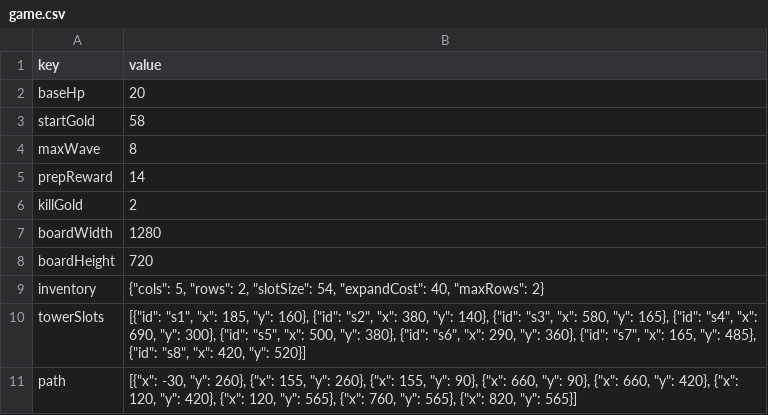
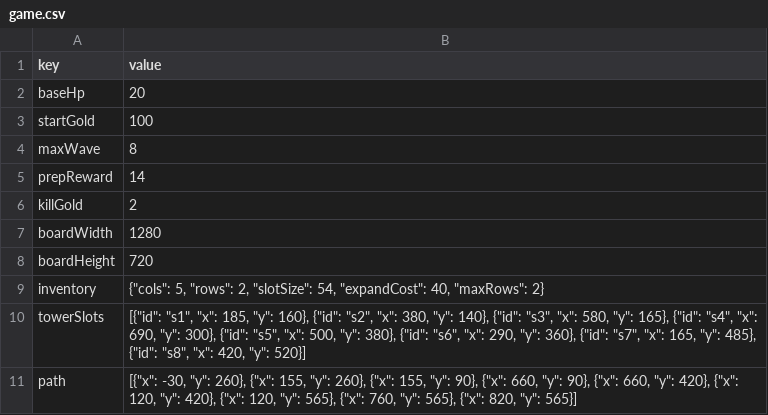
Before and after one commit to Mr-pe01/pocket-defense, a CSV file: config/excel_tables/game.csv, drawn as a sheet.

```diff
--- a/config/excel_tables/game.csv
+++ b/config/excel_tables/game.csv
@@ -2,3 +2,3 @@
 baseHp,20
-startGold,58
+startGold,100
 maxWave,8
```
Also changed, not shown: config/excel_tables/enemies.csv, config/excel_tables/tower_levels.csv, 6 other files.
